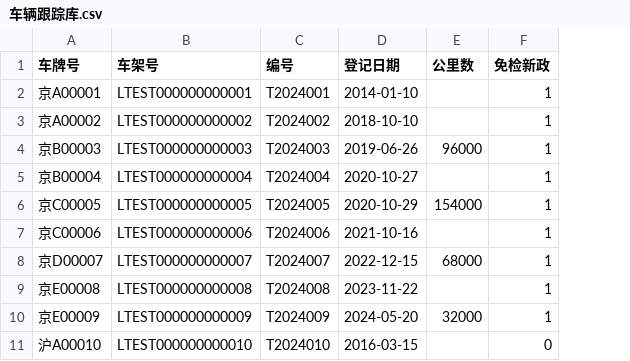
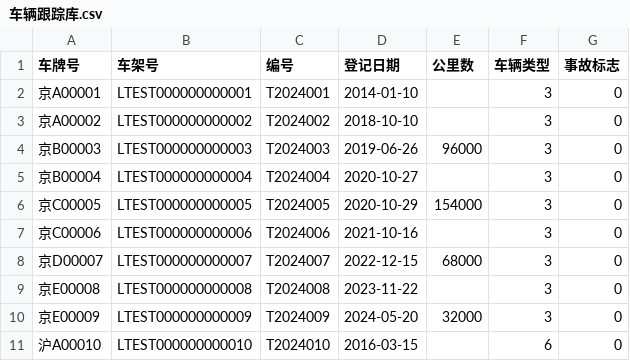
Before and after one commit to haoyougen01/vehicle-inspection-helper, a CSV file: 工程/dist/车辆跟踪库.csv, drawn as a sheet; removed rows and columns are numbered as before the commit, all else as after; the diff names each change by its address in the sheet, - before the commit and + after, or states it on an @@ line.

Commit message:
docs: 年检规则/CSV 列同步官方 122 算法口径（7类车型+事故标志）

```diff
--- a/工程/dist/车辆跟踪库.csv
+++ b/工程/dist/车辆跟踪库.csv
-column F (免检新政), rows 2-11: 1 | 1 | 1 | 1 | 1 | 1 | 1 | 1 | 1 | 0
+column F (车辆类型), rows 2-11: 3 | 3 | 3 | 3 | 3 | 3 | 3 | 3 | 3 | 6
+column G (事故标志), rows 2-11: all 0
```
Also changed, not shown: 工程/dist/查询历史.csv, 1 other file.
